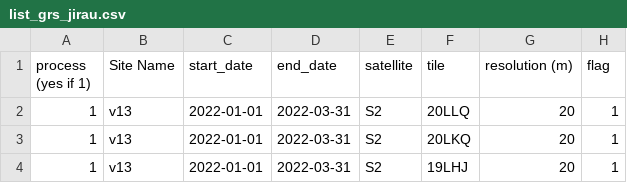
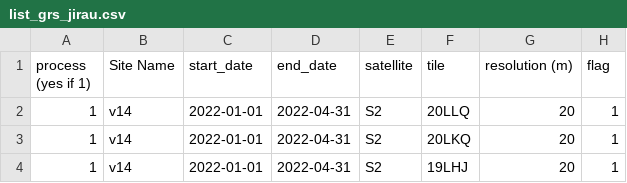
Before and after one commit to Tristanovsk/grs, a CSV file: exe/list/list_grs_jirau.csv, drawn as a sheet.

```diff
--- a/exe/list/list_grs_jirau.csv
+++ b/exe/list/list_grs_jirau.csv
@@ -1,4 +1,4 @@
 process (yes if 1),Site Name,start_date,end_date,satellite,tile,resolution (m),flag
-1,v13,2022-01-01,2022-03-31,S2,20LLQ,20,1
-1,v13,2022-01-01,2022-03-31,S2,20LKQ,20,1
-1,v13,2022-01-01,2022-03-31,S2,19LHJ,20,1
+1,v14,2022-01-01,2022-04-31,S2,20LLQ,20,1
+1,v14,2022-01-01,2022-04-31,S2,20LKQ,20,1
+1,v14,2022-01-01,2022-04-31,S2,19LHJ,20,1
```
Also changed, not shown: exe/list/list_grs_cnes_obs2mod.csv, 6 other files.
